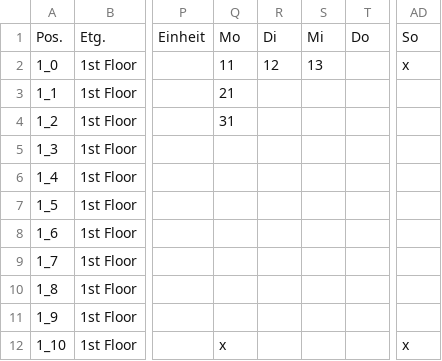
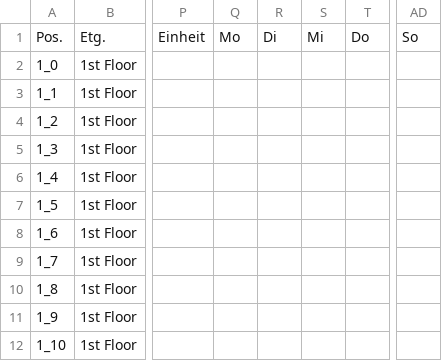
Before and after one commit to baker-project/baker, a CSV file: baker_database/csv/ROOMPLAN.csv, drawn as a sheet; only a part is shown, gaps mark what is left out; the diff names each change by its address in the sheet, - before the commit and + after, or states it on an @@ line.

```diff
--- a/baker_database/csv/ROOMPLAN.csv
+++ b/baker_database/csv/ROOMPLAN.csv
-Q2: 11
+Q2: (empty)
-R2: 12
+R2: (empty)
-S2: 13
+S2: (empty)
-AD2: x
+AD2: (empty)
-Q3: 21
+Q3: (empty)
-Q4: 31
+Q4: (empty)
-Q12: x
+Q12: (empty)
-AD12: x
+AD12: (empty)
```
Also changed, not shown: 8 other files.
